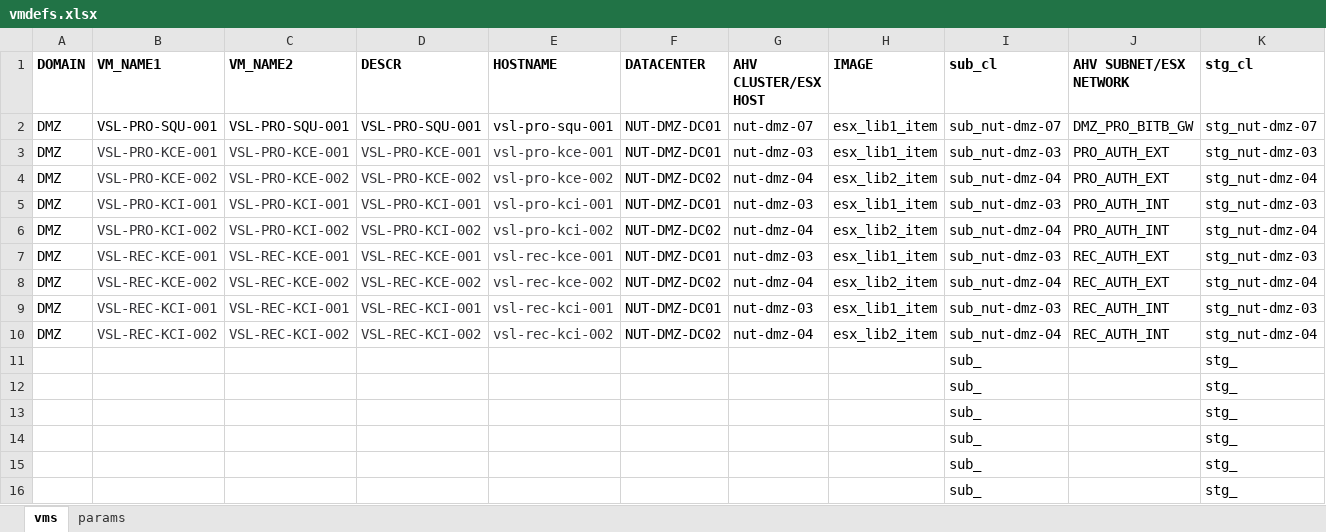
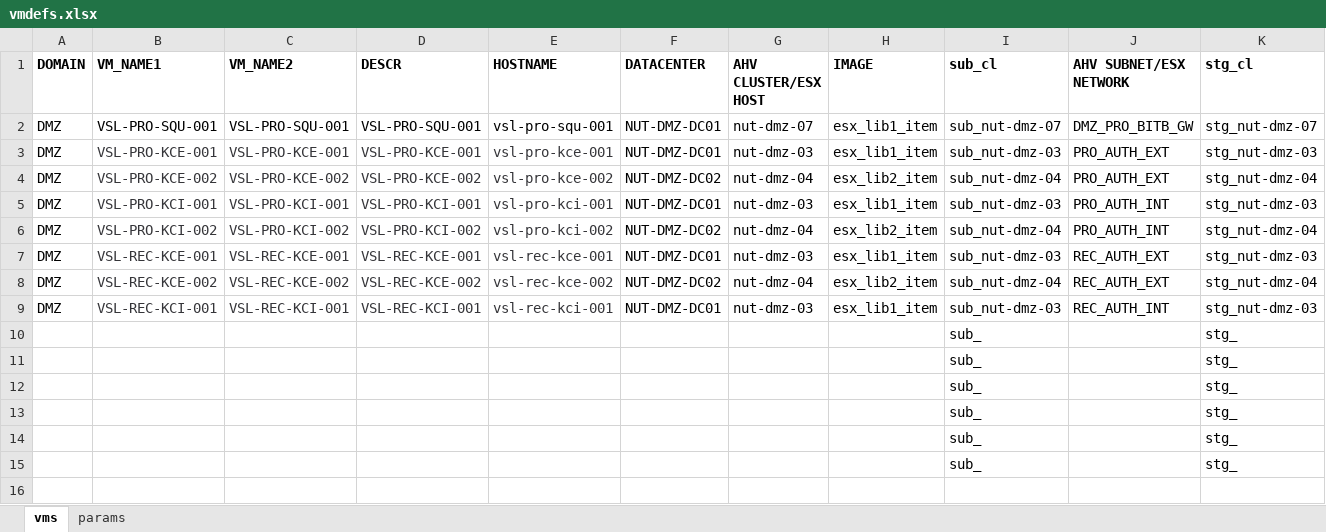
Before and after one commit to steve3535/terraform, an Excel workbook: vmdefs.xlsx, sheet vms, drawn as a sheet; only a part is shown; values as stored, in another font and other column widths than the file's, no borders; rows hold the shown columns only; the diff names each change by its address in the sheet, - before the commit and + after, or states it on an @@ line.

Commit message:
new keycloak servers

```diff
--- a/vmdefs.xlsx (sheet vms)
+++ b/vmdefs.xlsx (sheet vms)
-row 10: DMZ | VSL-REC-KCI-002 | VSL-REC-KCI-002 | VSL-REC-KCI-002 | vsl-rec-kci-002 | NUT-DMZ-DC02 | nut-dmz-04 | esx_lib2_item | sub_nut-dmz-04 | REC_AUTH_INT | stg_nut-dmz-04
```
